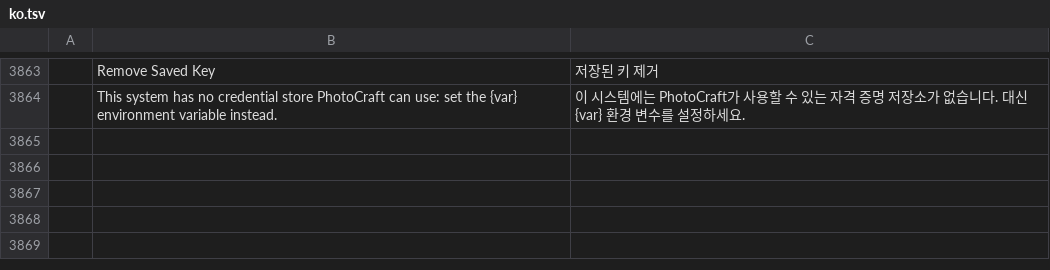
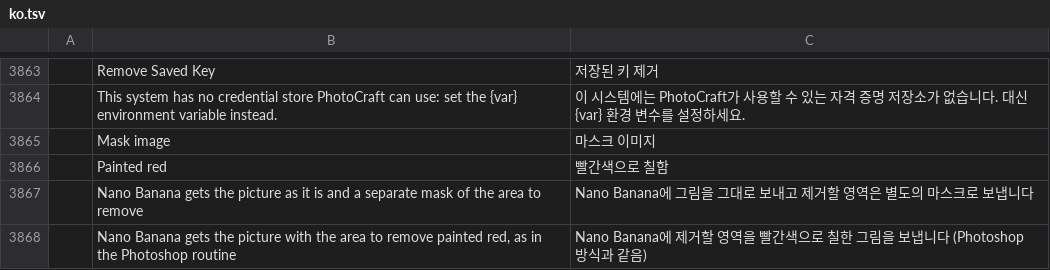
Before and after one commit to SnowE22/photocraft, a TSV file: crates/ui-egui/src/i18n/ko.tsv, drawn as a sheet; only a part is shown, gaps mark what is left out; the diff names each change by its address in the sheet, - before the commit and + after, or states it on an @@ line.

```diff
--- a/crates/ui-egui/src/i18n/ko.tsv
+++ b/crates/ui-egui/src/i18n/ko.tsv
+row 3865:  | Mask image | 마스크 이미지
+row 3866:  | Painted red | 빨간색으로 칠함
+row 3867:  | Nano Banana gets the picture as it is and a separate mask of the area to remove | Nano Banana에 그림을 그대로 보내고 제거할 영역은 별도의 마스크로 보냅니다
+row 3868:  | Nano Banana gets the picture with the area to remove painted red, as in the Photoshop routine | Nano Banana에 제거할 영역을 빨간색으로 칠한 그림을 보냅니다 (Photoshop 방식과 같음)
```
Also changed, not shown: crates/ui-egui/src/i18n/el.tsv, crates/ui-egui/src/i18n/ja.tsv, 28 other files.
